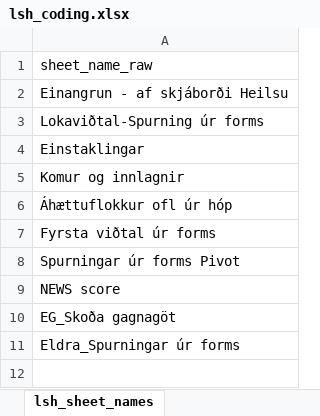
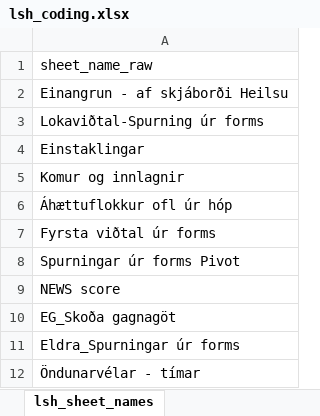
Before and after one commit to tprunarsson/BCS, an Excel workbook: lsh_data_processing/lsh_coding.xlsx, sheet lsh_sheet_names, drawn as a sheet; values as stored, in another font and other column widths than the file's, no borders; the diff names each change by its address in the sheet, - before the commit and + after, or states it on an @@ line.

Commit message:
Added categories and sheet for ventilators

```diff
--- a/lsh_data_processing/lsh_coding.xlsx (sheet lsh_sheet_names)
+++ b/lsh_data_processing/lsh_coding.xlsx (sheet lsh_sheet_names)
+row 12: Öndunarvélar - tímar
```
Also changed, not shown: sheet lsh_unit_categories.
